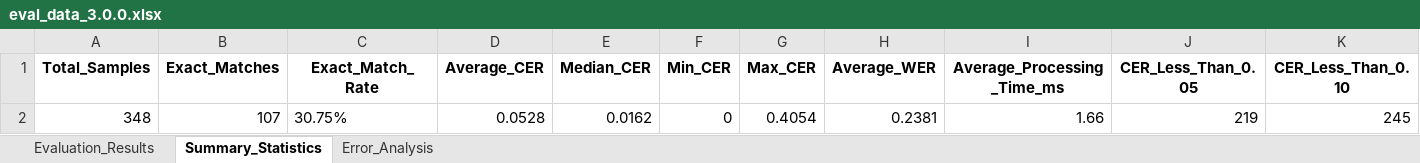
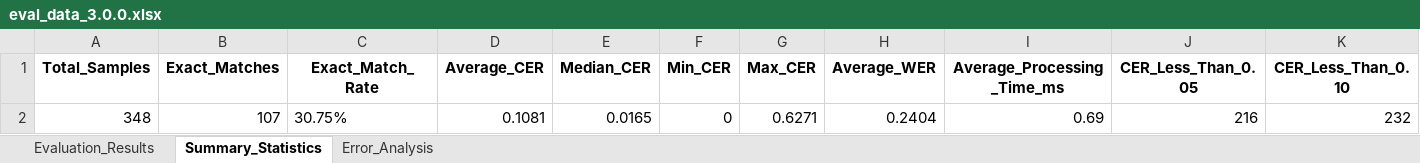
Before and after one commit to saiful9379/pybangla, an Excel workbook: pybangla/report/eval_data_3.0.0.xlsx, sheet Summary_Statistics, drawn as a sheet; values as stored, in another font and other column widths than the file's, no borders; the diff names each change by its address in the sheet, - before the commit and + after, or states it on an @@ line.

```diff
--- a/pybangla/report/eval_data_3.0.0.xlsx (sheet Summary_Statistics)
+++ b/pybangla/report/eval_data_3.0.0.xlsx (sheet Summary_Statistics)
-D2 (Average_CER): 0.0528
+D2 (Average_CER): 0.1081
-E2 (Median_CER): 0.0162
+E2 (Median_CER): 0.0165
-G2 (Max_CER): 0.4054
+G2 (Max_CER): 0.6271
-H2 (Average_WER): 0.2381
+H2 (Average_WER): 0.2404
-I2 (Average_Processing_Time_ms): 1.66
+I2 (Average_Processing_Time_ms): 0.69
-J2 (CER_Less_Than_0.05): 219
+J2 (CER_Less_Than_0.05): 216
-K2 (CER_Less_Than_0.10): 245
+K2 (CER_Less_Than_0.10): 232
```
Also changed, not shown: sheet Evaluation_Results, sheet Error_Analysis, 6 other files.
